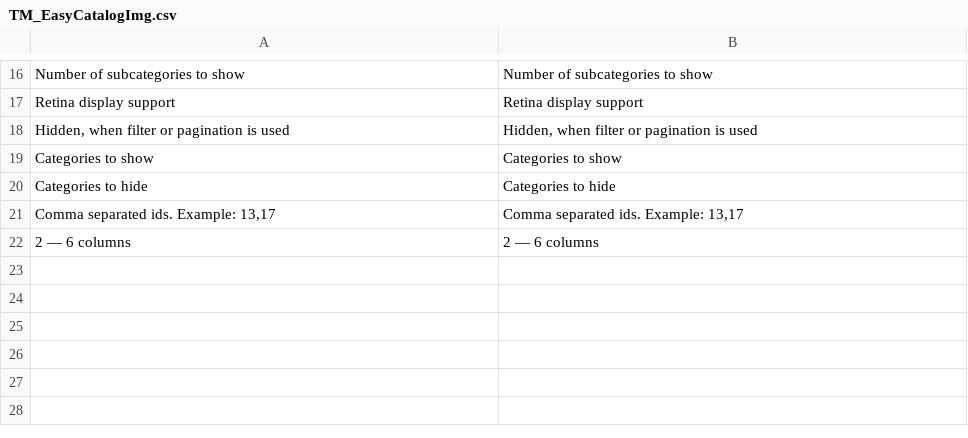
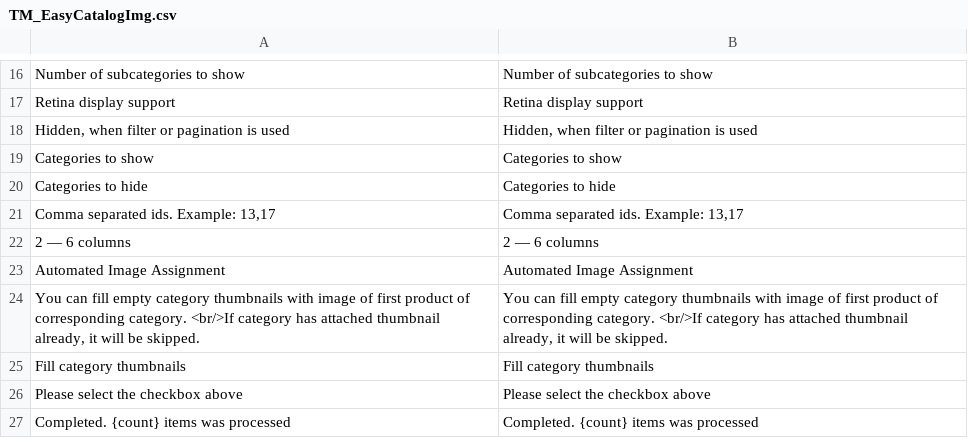
Before and after one commit to tmhub/easycatalogimg, a CSV file: app/locale/en_US/TM_EasyCatalogImg.csv, drawn as a sheet; only a part is shown, gaps mark what is left out; the diff names each change by its address in the sheet, - before the commit and + after, or states it on an @@ line.

Commit message:
Automated thumbnail assignment added. Closes #3

```diff
--- a/app/locale/en_US/TM_EasyCatalogImg.csv
+++ b/app/locale/en_US/TM_EasyCatalogImg.csv
+row 23: Automated Image Assignment | Automated Image Assignment
+row 24: You can fill empty category thumbnails with image of first product of corresponding category. <br/>If category has attached thumbnail already, it will be skipped. | You can fill empty category thumbnails with image of first product of corresponding category. <br/>If category has attached thumbnail already, it will be skipped.
+row 25: Fill category thumbnails | Fill category thumbnails
+row 26: Please select the checkbox above | Please select the checkbox above
+row 27: Completed. {count} items was processed | Completed. {count} items was processed
```
Also changed, not shown: 5 other files.
